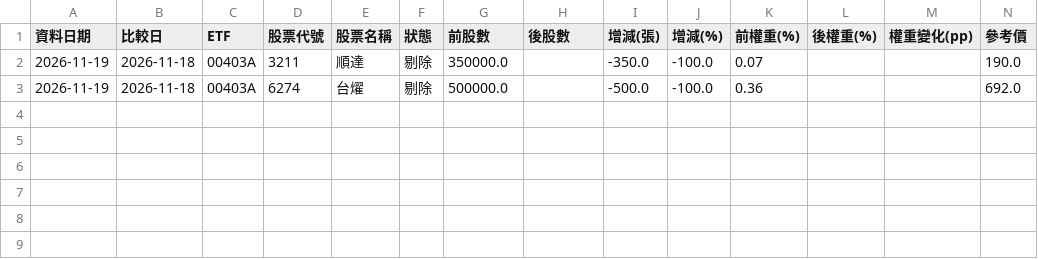
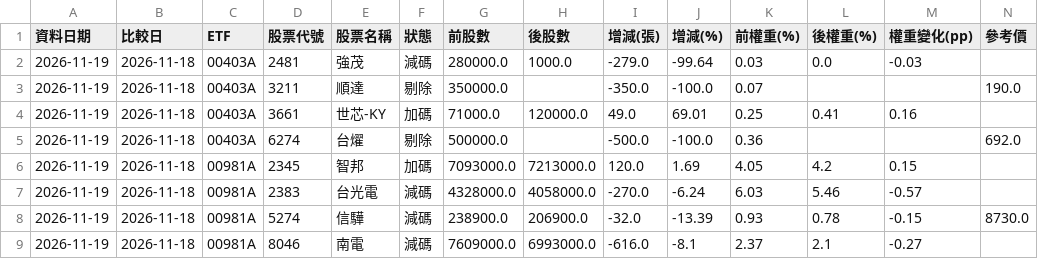
Before and after one commit to jasonlin777/-tw-stock-dashboard, a CSV file: output/etf_holdings_changes.csv, drawn as a sheet; only a part is shown; rows hold the shown columns only; the diff names each change by its address in the sheet, - before the commit and + after, or states it on an @@ line.

```diff
--- a/output/etf_holdings_changes.csv
+++ b/output/etf_holdings_changes.csv
+row 2: 2026-11-19 | 2026-11-18 | 00403A | 2481 | 強茂 | 減碼 | 280000.0 | 1000.0 | -279.0 | -99.64 | 0.03 | 0.0 | -0.03
+row 4: 2026-11-19 | 2026-11-18 | 00403A | 3661 | 世芯-KY | 加碼 | 71000.0 | 120000.0 | 49.0 | 69.01 | 0.25 | 0.41 | 0.16
+row 6: 2026-11-19 | 2026-11-18 | 00981A | 2345 | 智邦 | 加碼 | 7093000.0 | 7213000.0 | 120.0 | 1.69 | 4.05 | 4.2 | 0.15
+row 7: 2026-11-19 | 2026-11-18 | 00981A | 2383 | 台光電 | 減碼 | 4328000.0 | 4058000.0 | -270.0 | -6.24 | 6.03 | 5.46 | -0.57
+row 8: 2026-11-19 | 2026-11-18 | 00981A | 5274 | 信驊 | 減碼 | 238900.0 | 206900.0 | -32.0 | -13.39 | 0.93 | 0.78 | -0.15 | 8730.0
+row 9: 2026-11-19 | 2026-11-18 | 00981A | 8046 | 南電 | 減碼 | 7609000.0 | 6993000.0 | -616.0 | -8.1 | 2.37 | 2.1 | -0.27
```
Also changed, not shown: output/etf_holdings.csv, output/etf_holdings_latest.csv, 11 other files.
